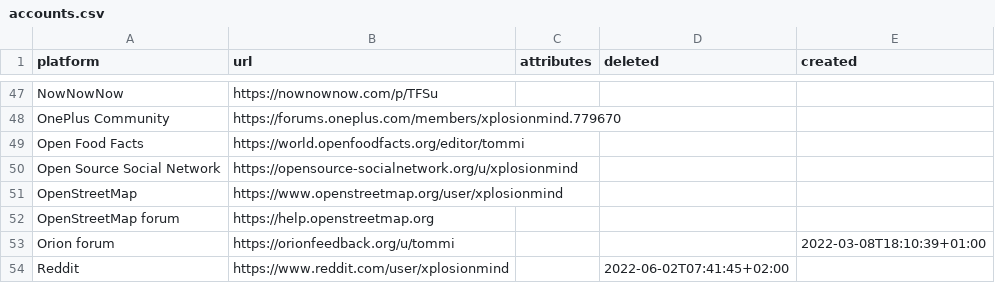
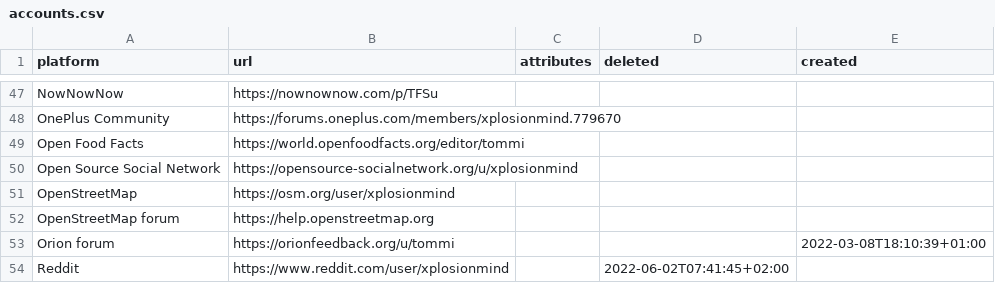
Before and after one commit to xplosionmind/tommi.space, a CSV file: data/accounts.csv, drawn as a sheet; only a part is shown, gaps mark what is left out.

```diff
--- a/data/accounts.csv
+++ b/data/accounts.csv
@@ -50,3 +50,3 @@ Open Food Facts,https://world.openfoodfacts.org/editor/tommi,,,
 Open Source Social Network,https://opensource-socialnetwork.org/u/xplosionmind,,,
-OpenStreetMap,https://www.openstreetmap.org/user/xplosionmind,,,
+OpenStreetMap,https://osm.org/user/xplosionmind,,,
 OpenStreetMap forum,https://help.openstreetmap.org,,,
```
Also changed, not shown: 13 other files.
